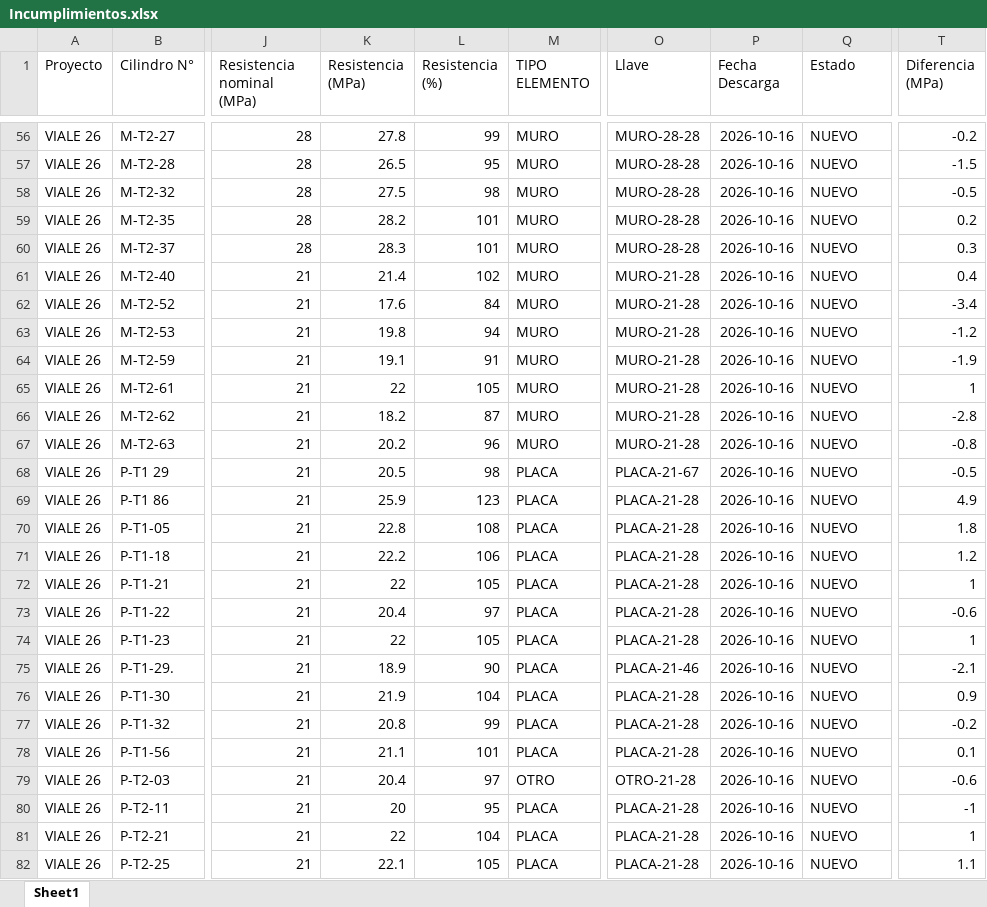
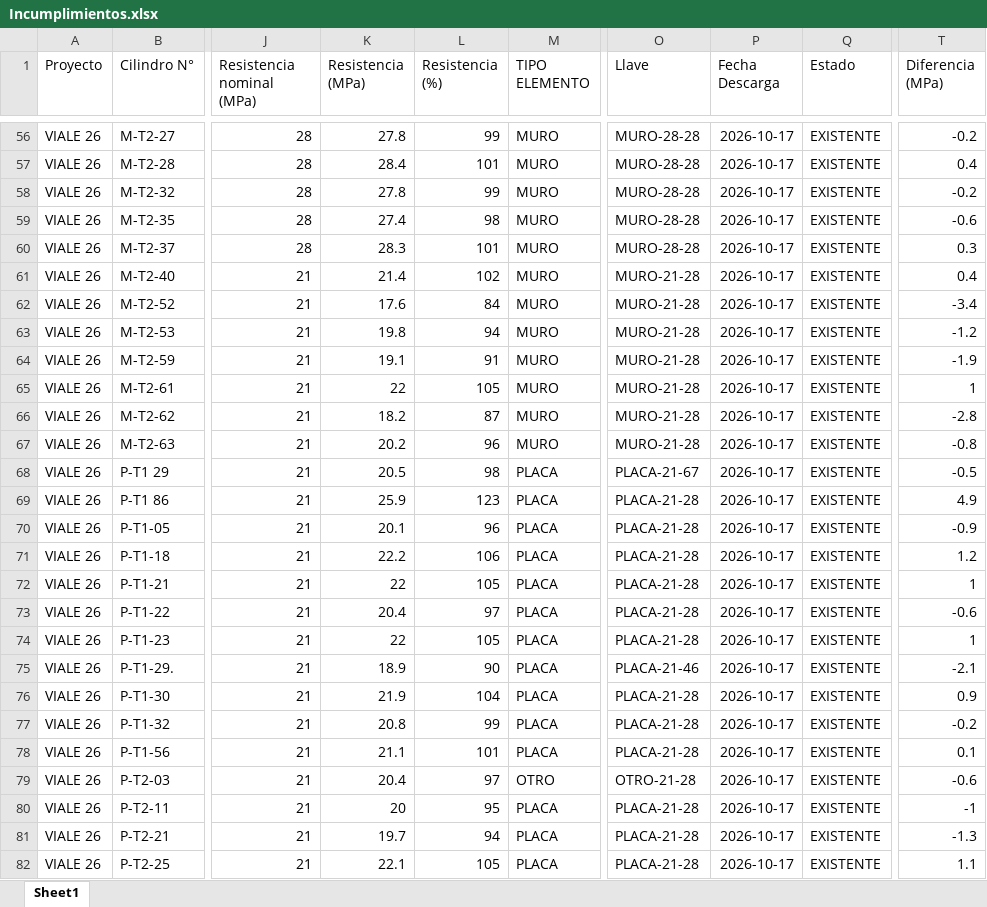
Before and after one commit to cpulgarinIngeurbe/1DespliegueConcretos, an Excel workbook: desplegable/Incumplimientos.xlsx, sheet Sheet1, drawn as a sheet; only a part is shown, gaps mark what is left out; values as stored, in another font and other column widths than the file's, no borders; the diff covers the shown part only; the diff names each change by its address in the sheet, - before the commit and + after, or states it on an @@ line.

```diff
--- a/desplegable/Incumplimientos.xlsx (sheet Sheet1)
+++ b/desplegable/Incumplimientos.xlsx (sheet Sheet1)
-P56:P82 (Fecha Descarga): 2026-10-16
+P56:P82 (Fecha Descarga): 2026-10-17
-Q56:Q82 (Estado): NUEVO
+Q56:Q82 (Estado): EXISTENTE
-K57 (Resistencia (MPa)): 26.5
+K57 (Resistencia (MPa)): 28.4
-L57 (Resistencia (%)): 95
+L57 (Resistencia (%)): 101
-T57 (Diferencia (MPa)): -1.5
+T57 (Diferencia (MPa)): 0.4
-K58 (Resistencia (MPa)): 27.5
+K58 (Resistencia (MPa)): 27.8
-L58 (Resistencia (%)): 98
+L58 (Resistencia (%)): 99
-T58 (Diferencia (MPa)): -0.5
+T58 (Diferencia (MPa)): -0.2
-K59 (Resistencia (MPa)): 28.2
+K59 (Resistencia (MPa)): 27.4
-L59 (Resistencia (%)): 101
+L59 (Resistencia (%)): 98
-T59 (Diferencia (MPa)): 0.2
+T59 (Diferencia (MPa)): -0.6
-K70 (Resistencia (MPa)): 22.8
+K70 (Resistencia (MPa)): 20.1
-L70 (Resistencia (%)): 108
+L70 (Resistencia (%)): 96
-T70 (Diferencia (MPa)): 1.8
+T70 (Diferencia (MPa)): -0.9
-K81 (Resistencia (MPa)): 22
+K81 (Resistencia (MPa)): 19.7
-L81 (Resistencia (%)): 104
+L81 (Resistencia (%)): 94
-T81 (Diferencia (MPa)): 1
+T81 (Diferencia (MPa)): -1.3
```
Also changed, not shown: 257 edited cells elsewhere in this sheet, desplegable/ConsolidadoAlertas.xlsx, 2 other files.
